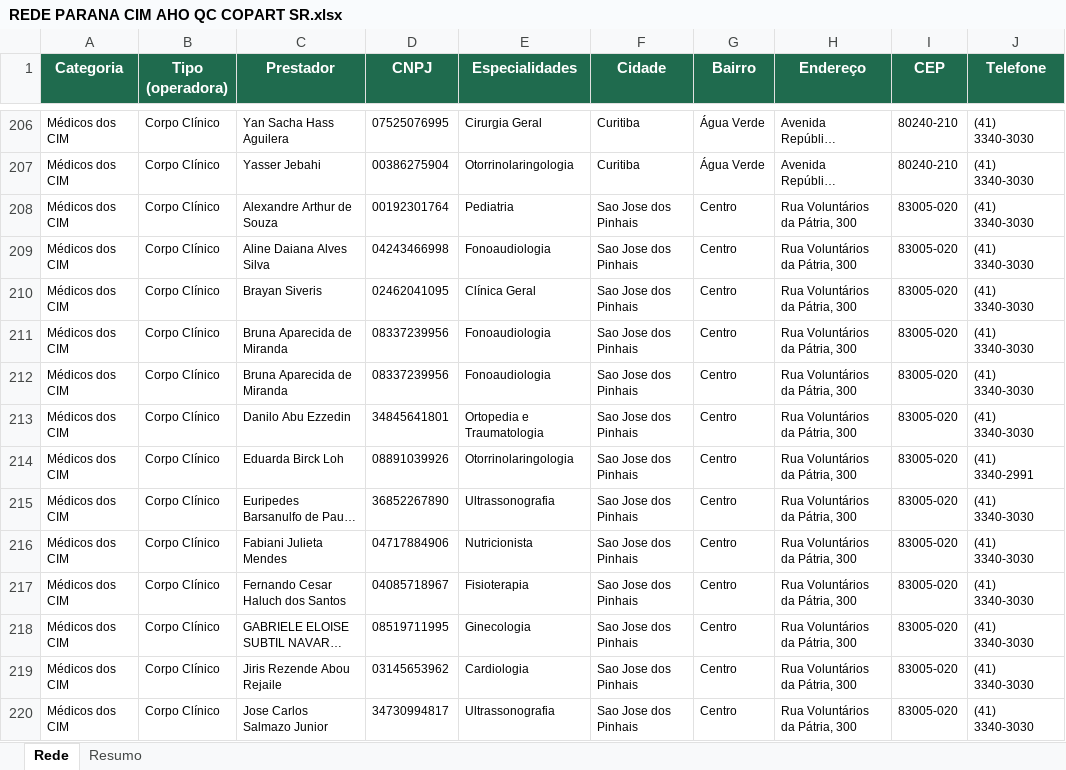
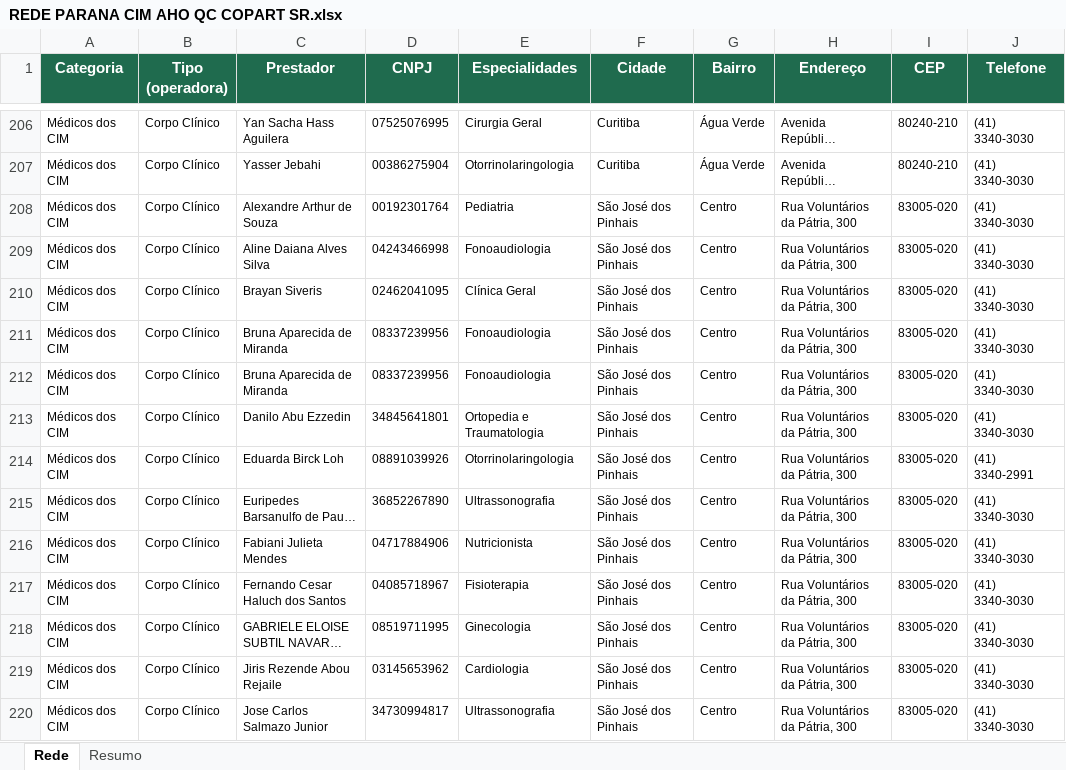
Before and after one commit to dallalbacorretor-a11y/estudo-rede-parana-clinicas, an Excel workbook: 01 - REDE CREDENCIADA/Paraná Clínicas/REDE PARANA CIM AHO QC COPART SR.xlsx, sheet Rede, drawn as a sheet; only a part is shown, gaps mark what is left out; long unchanged cells end in …; values as stored, in another font and other column widths than the file's, no borders; the diff covers the shown part only; the diff names each change by its address in the sheet, - before the commit and + after, or states it on an @@ line.

```diff
--- a/01 - REDE CREDENCIADA/Paraná Clínicas/REDE PARANA CIM AHO QC COPART SR.xlsx (sheet Rede)
+++ b/01 - REDE CREDENCIADA/Paraná Clínicas/REDE PARANA CIM AHO QC COPART SR.xlsx (sheet Rede)
-F208:F220 (Cidade): Sao Jose dos Pinhais
+F208:F220 (Cidade): São José dos Pinhais
```
Also changed, not shown: 37 edited cells elsewhere in this sheet, sheet Resumo, 01 - REDE CREDENCIADA/Paraná Clínicas/REDE PARANA 400 AHO QP COPART SR.xlsx, 01 - REDE CREDENCIADA/Paraná Clínicas/REDE PARANA 600 AHO QC COPART SR.xlsx, 10 other files.
